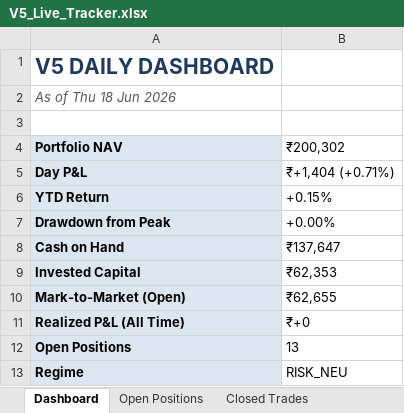
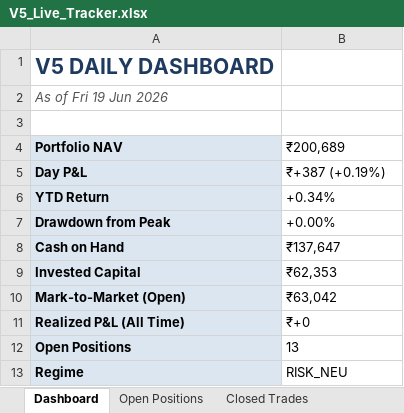
Before and after one commit to shubhamkrpal3-web/v5-stockpicker, an Excel workbook: V5_Live_Tracker.xlsx, sheet Dashboard, drawn as a sheet; values as stored, in another font and other column widths than the file's, no borders; the diff names each change by its address in the sheet, - before the commit and + after, or states it on an @@ line.

```diff
--- a/V5_Live_Tracker.xlsx (sheet Dashboard)
+++ b/V5_Live_Tracker.xlsx (sheet Dashboard)
-A2 (Portfolio NAV): As of Thu 18 Jun 2026
+A2 (Portfolio NAV): As of Fri 19 Jun 2026
-B4: ₹200,302
+B4: ₹200,689
-B5 (₹200,689): ₹+1,404 (+0.71%)
+B5 (₹200,689): ₹+387 (+0.19%)
-B6 (₹200,689): +0.15%
+B6 (₹200,689): +0.34%
-B10 (₹200,689): ₹62,655
+B10 (₹200,689): ₹63,042
```
Also changed, not shown: sheet Today's Signal, sheet Open Positions, sheet Equity Curve, 7 other files.
